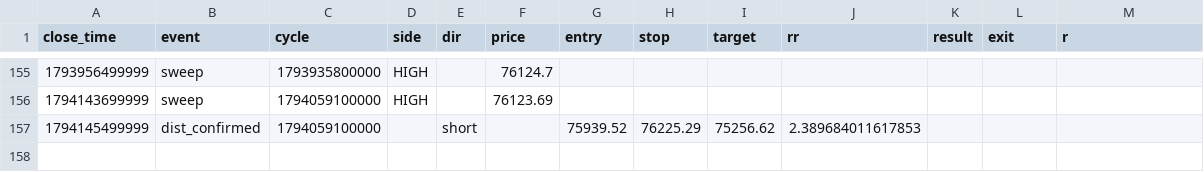
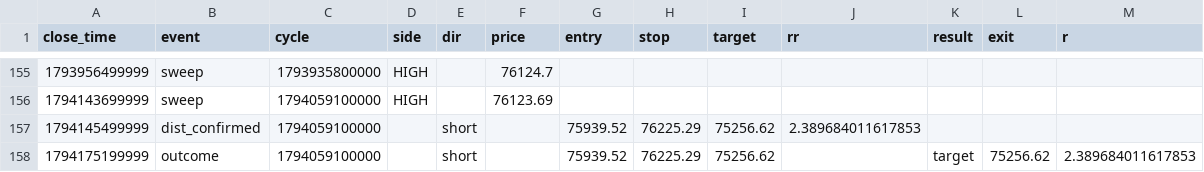
Before and after one commit to rahulrtk74747474-glitch/Scraping_and_testing, a CSV file: data/btc_signals.csv, drawn as a sheet; only a part is shown, gaps mark what is left out.

```diff
--- a/data/btc_signals.csv
+++ b/data/btc_signals.csv
@@ -157 +157,2 @@ close_time,event,cycle,side,dir,price,entry,stop,target,rr,result,exit,r
 1794145499999,dist_confirmed,1794059100000,,short,,75939.52,76225.29,75256.62,2.389684011617853,,,
+1794175199999,outcome,1794059100000,,short,,75939.52,76225.29,75256.62,,target,75256.62,2.389684011617853
```
Also changed, not shown: data/btc_orders.csv, data/btc_snapshots.csv, 5 other files.
